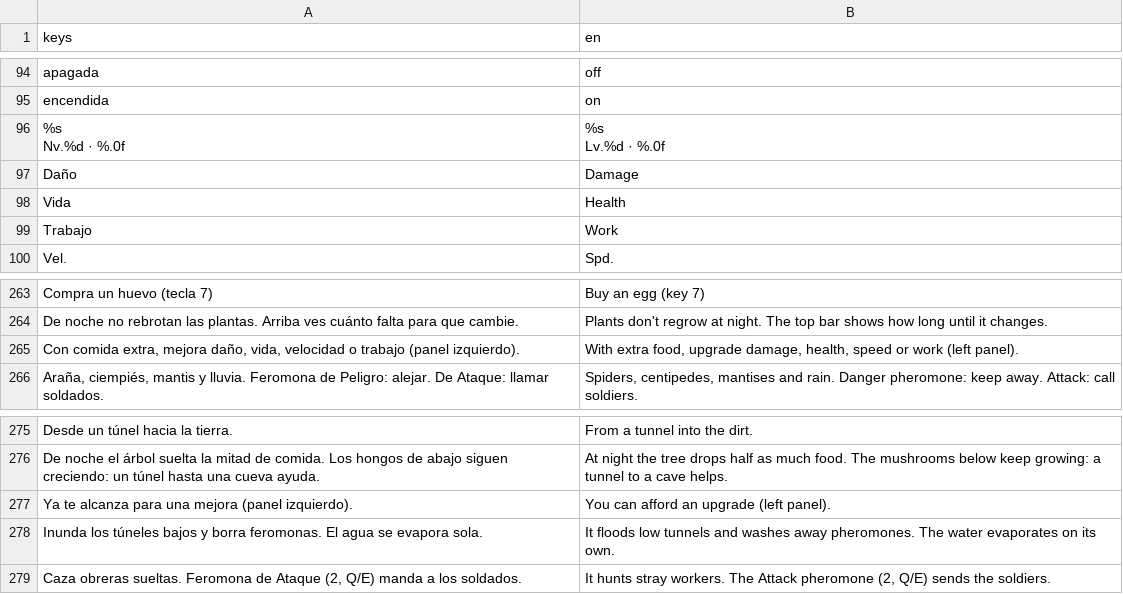
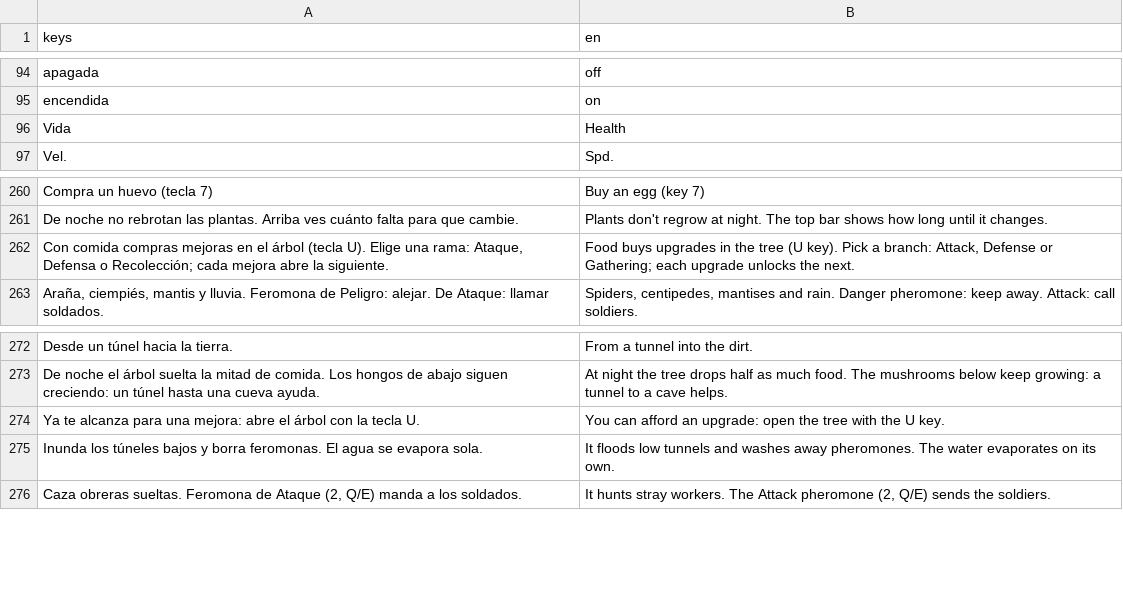
Before and after one commit to JuanSPuentes/colony, a CSV file: translations/strings.csv, drawn as a sheet; only a part is shown, gaps mark what is left out; removed rows and columns are numbered as before the commit, all else as after; ↵ is a line break in a cell; the diff covers the shown part only; the diff names each change by its address in the sheet, - before the commit and + after, or states it on an @@ line.

```diff
--- a/translations/strings.csv
+++ b/translations/strings.csv
-row 96: %s ↵ Nv.%d · %.0f | %s ↵ Lv.%d · %.0f
-row 97: Daño | Damage
-row 99: Trabajo | Work
-row 265: Con comida extra, mejora daño, vida, velocidad o trabajo (panel izquierdo). | With extra food, upgrade damage, health, speed or work (left panel).
+row 262: Con comida compras mejoras en el árbol (tecla U). Elige una rama: Ataque, Defensa o Recolección; cada mejora abre la siguiente. | Food buys upgrades in the tree (U key). Pick a branch: Attack, Defense or Gathering; each upgrade unlocks the next.
-row 277: Ya te alcanza para una mejora (panel izquierdo). | You can afford an upgrade (left panel).
+row 274: Ya te alcanza para una mejora: abre el árbol con la tecla U. | You can afford an upgrade: open the tree with the U key.
```
Also changed, not shown: 49 added rows elsewhere in this file, 22 other files.
